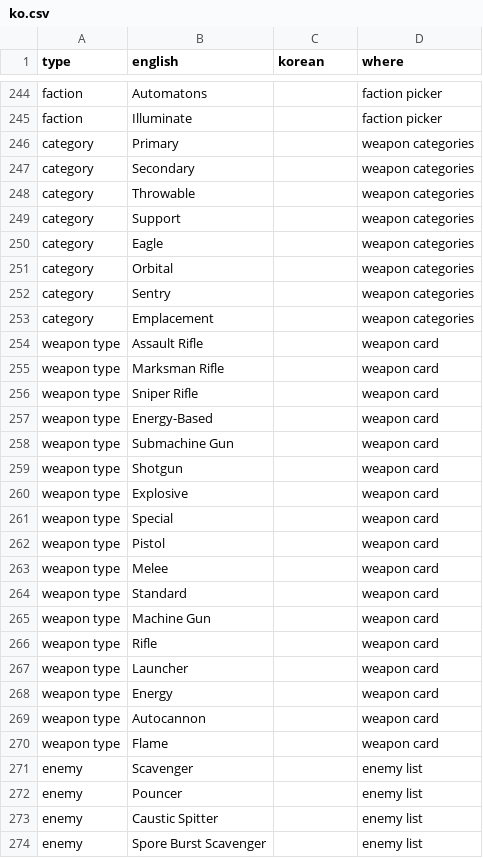
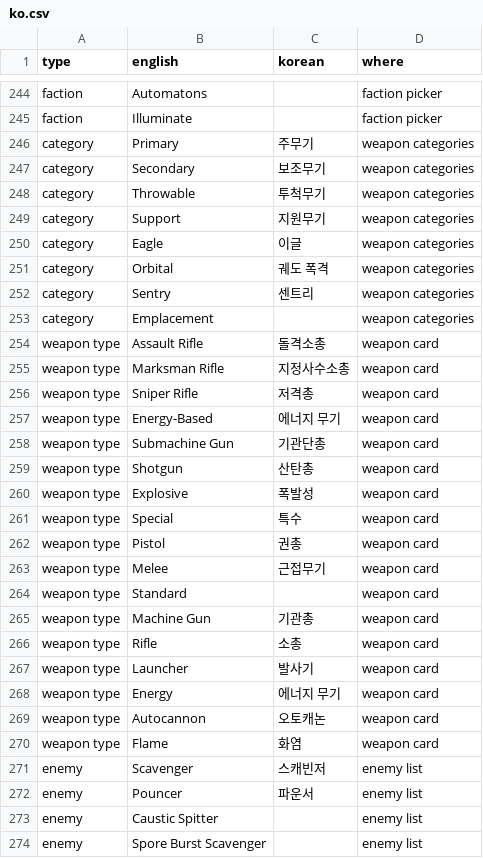
Before and after one commit to pvtryan1024/hd2-armor-inspector, a CSV file: translations/ko.csv, drawn as a sheet; only a part is shown, gaps mark what is left out; the diff covers the shown part only.

```diff
--- a/translations/ko.csv
+++ b/translations/ko.csv
@@ -245,29 +245,29 @@ faction,Automatons,,faction picker
 faction,Illuminate,,faction picker
-category,Primary,,weapon categories
-category,Secondary,,weapon categories
-category,Throwable,,weapon categories
-category,Support,,weapon categories
-category,Eagle,,weapon categories
-category,Orbital,,weapon categories
-category,Sentry,,weapon categories
+category,Primary,주무기,weapon categories
+category,Secondary,보조무기,weapon categories
+category,Throwable,투척무기,weapon categories
+category,Support,지원무기,weapon categories
+category,Eagle,이글,weapon categories
+category,Orbital,궤도 폭격,weapon categories
+category,Sentry,센트리,weapon categories
 category,Emplacement,,weapon categories
-weapon type,Assault Rifle,,weapon card
-weapon type,Marksman Rifle,,weapon card
-weapon type,Sniper Rifle,,weapon card
-weapon type,Energy-Based,,weapon card
-weapon type,Submachine Gun,,weapon card
-weapon type,Shotgun,,weapon card
-weapon type,Explosive,,weapon card
-weapon type,Special,,weapon card
-weapon type,Pistol,,weapon card
-weapon type,Melee,,weapon card
+weapon type,Assault Rifle,돌격소총,weapon card
+weapon type,Marksman Rifle,지정사수소총,weapon card
+weapon type,Sniper Rifle,저격총,weapon card
+weapon type,Energy-Based,에너지 무기,weapon card
+weapon type,Submachine Gun,기관단총,weapon card
+weapon type,Shotgun,산탄총,weapon card
+weapon type,Explosive,폭발성,weapon card
+weapon type,Special,특수,weapon card
+weapon type,Pistol,권총,weapon card
+weapon type,Melee,근접무기,weapon card
 weapon type,Standard,,weapon card
-weapon type,Machine Gun,,weapon card
-weapon type,Rifle,,weapon card
-weapon type,Launcher,,weapon card
-weapon type,Energy,,weapon card
-weapon type,Autocannon,,weapon card
-weapon type,Flame,,weapon card
-enemy,Scavenger,,enemy list
-enemy,Pouncer,,enemy list
+weapon type,Machine Gun,기관총,weapon card
+weapon type,Rifle,소총,weapon card
+weapon type,Launcher,발사기,weapon card
+weapon type,Energy,에너지 무기,weapon card
+weapon type,Autocannon,오토캐논,weapon card
+weapon type,Flame,화염,weapon card
+enemy,Scavenger,스캐빈저,enemy list
+enemy,Pouncer,파운서,enemy list
 enemy,Caustic Spitter,,enemy list
```
Also changed, not shown: 132 edited cells elsewhere in this file, 1 other file.
